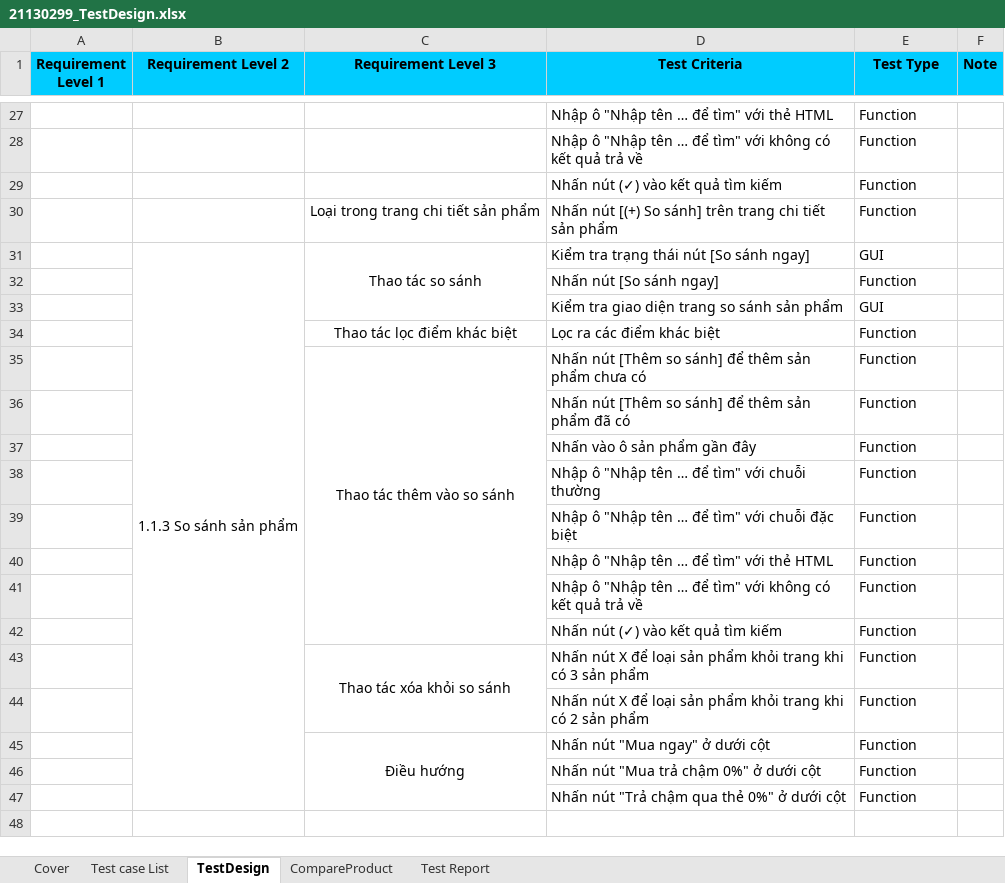
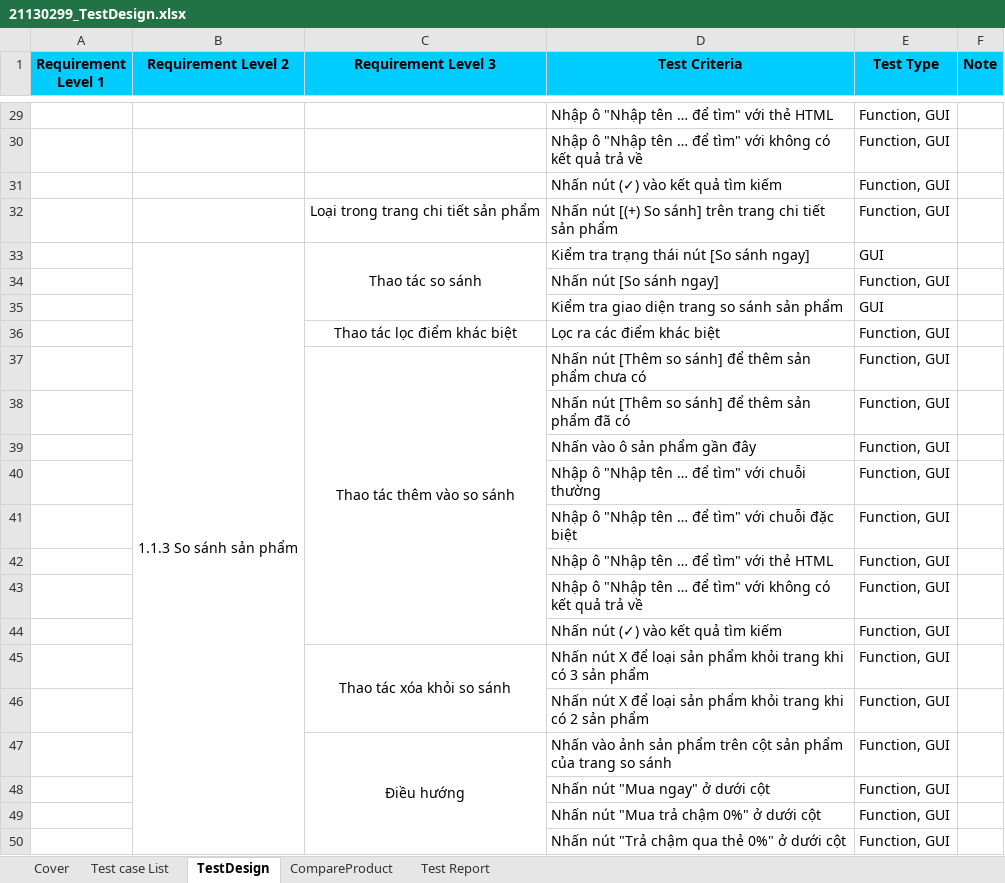
Before and after one commit to tuan0919/tester-2024, an Excel workbook: 21130299_TestDesign.xlsx, sheet TestDesign, drawn as a sheet; only a part is shown, gaps mark what is left out; values as stored, in another font and other column widths than the file's, no borders; addresses are those after the commit; the diff covers the shown part only; the diff names each change by its address in the sheet, - before the commit and + after, or states it on an @@ line.

```diff
--- a/21130299_TestDesign.xlsx (sheet TestDesign)
+++ b/21130299_TestDesign.xlsx (sheet TestDesign)
-E29:E32 (Test Type): Function
+E29:E32 (Test Type): Function, GUI
-E34 (Test Type): Function
+E34 (Test Type): Function, GUI
-E36:E47 (Test Type): Function
+E36:E47 (Test Type): Function, GUI
-D47 (Test Criteria): Nhấn nút "Mua ngay" ở dưới cột
+D47 (Test Criteria): Nhấn vào ảnh sản phẩm trên cột sản phẩm của trang so sánh
+row 48:  |  |  | Nhấn nút "Mua ngay" ở dưới cột | Function, GUI
-E49:E50 (Test Type): Function
+E49:E50 (Test Type): Function, GUI
```
Also changed, not shown: 2 added rows and 22 edited cells elsewhere in this sheet, sheet CompareProduct, sheet Test Report, hidden cells, 1 other file.
